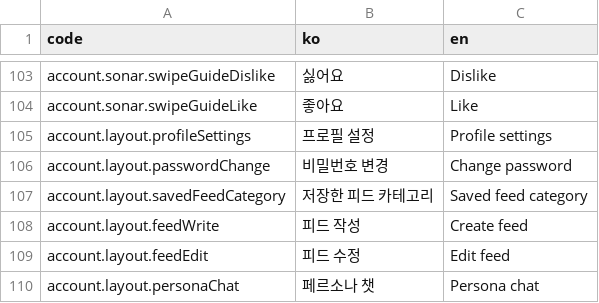
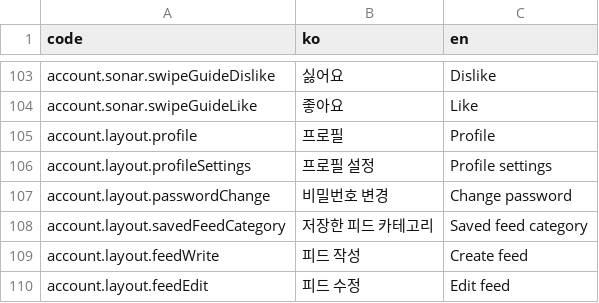
Before and after one commit to kakao4-KAKAMU/KAKAMU-FE, a CSV file: packages/i18n/src/locales/account.csv, drawn as a sheet; only a part is shown, gaps mark what is left out; the shorter side is filled out with more unchanged rows.

```diff
--- a/packages/i18n/src/locales/account.csv
+++ b/packages/i18n/src/locales/account.csv
@@ -104,2 +104,3 @@ account.sonar.swipeGuideDislike,싫어요,Dislike
 account.sonar.swipeGuideLike,좋아요,Like
+account.layout.profile,프로필,Profile
 account.layout.profileSettings,프로필 설정,Profile settings
```
Also changed, not shown: 1 other file.
